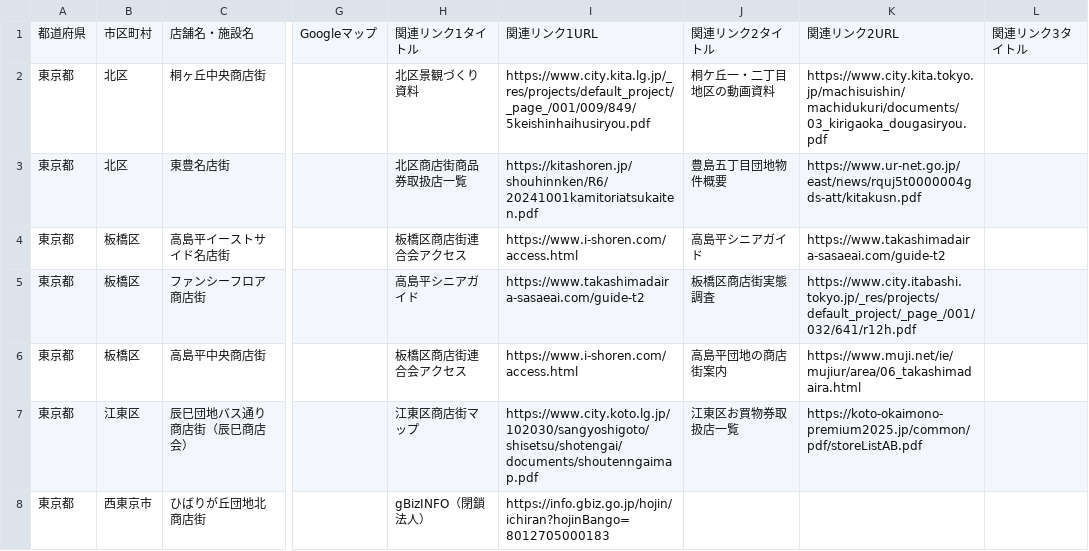
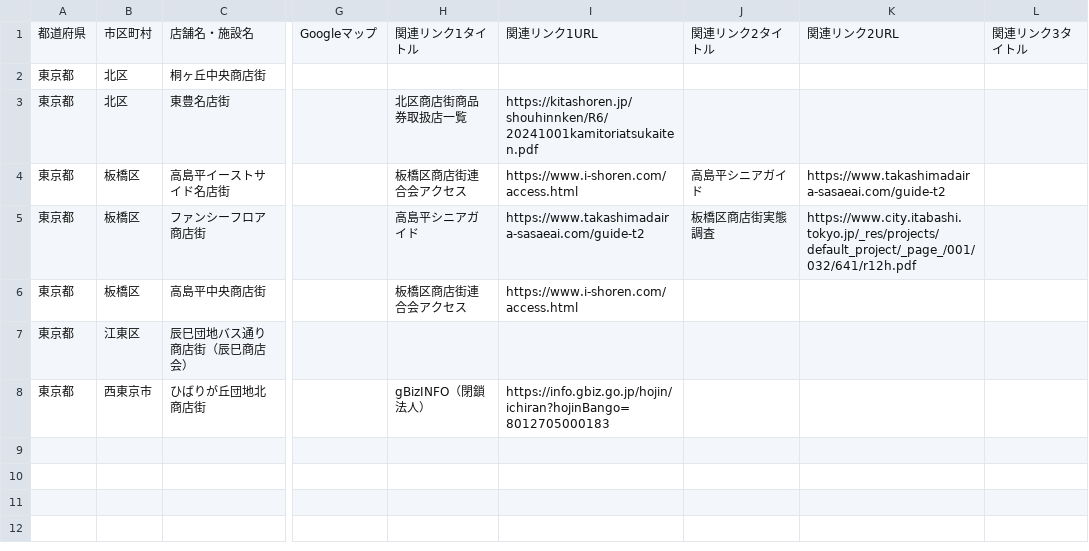
Before and after one commit to ordinary-apartment/ordinary-apartment.github.io, a CSV file: data/東京の消えゆく団地商店街.csv, drawn as a sheet; only a part is shown, gaps mark what is left out; the diff names each change by its address in the sheet, - before the commit and + after, or states it on an @@ line.

```diff
--- a/data/東京の消えゆく団地商店街.csv
+++ b/data/東京の消えゆく団地商店街.csv
-H2: 北区景観づくり資料
+H2: (empty)
-I2: https://www.city.kita.lg.jp/_res/projects/default_project/_page_/001/009/849/5keishinhaihusiryou.pdf
+I2: (empty)
-J2: 桐ケ丘一・二丁目地区の動画資料
+J2: (empty)
-K2: https://www.city.kita.tokyo.jp/machisuishin/machidukuri/documents/03_kirigaoka_dougasiryou.pdf
+K2: (empty)
-J3: 豊島五丁目団地物件概要
+J3: (empty)
-K3: https://www.ur-net.go.jp/east/news/rquj5t0000004gds-att/kitakusn.pdf
+K3: (empty)
-J6: 高島平団地の商店街案内
+J6: (empty)
-K6: https://www.muji.net/ie/mujiur/area/06_takashimadaira.html
+K6: (empty)
-H7: 江東区商店街マップ
+H7: (empty)
-I7: https://www.city.koto.lg.jp/102030/sangyoshigoto/shisetsu/shotengai/documents/shoutenngaimap.pdf
+I7: (empty)
-J7: 江東区お買物券取扱店一覧
+J7: (empty)
-K7: https://koto-okaimono-premium2025.jp/common/pdf/storeListAB.pdf
+K7: (empty)
```
Also changed, not shown: 6 other files.
